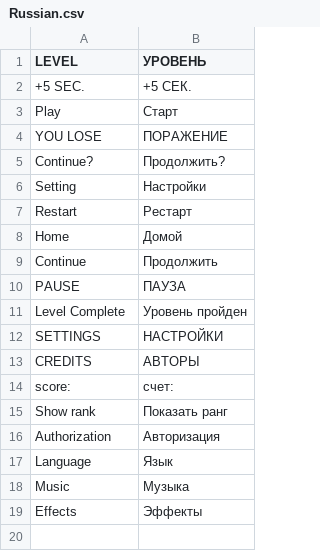
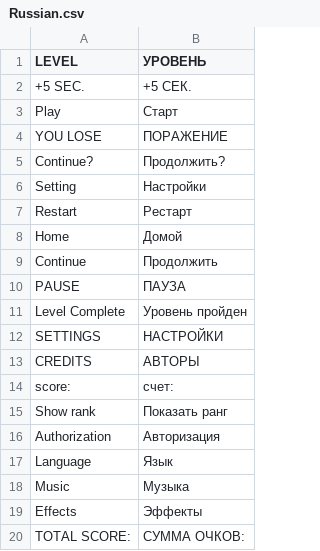
Before and after one commit to TABASCO1990/Twin, a CSV file: Twin/Assets/Localization/Russian.csv, drawn as a sheet; the diff names each change by its address in the sheet, - before the commit and + after, or states it on an @@ line.

```diff
--- a/Twin/Assets/Localization/Russian.csv
+++ b/Twin/Assets/Localization/Russian.csv
+row 20: TOTAL SCORE: | СУММА ОЧКОВ:
```
Also changed, not shown: Twin/Assets/Localization/Turkish.csv, 19 other files.
